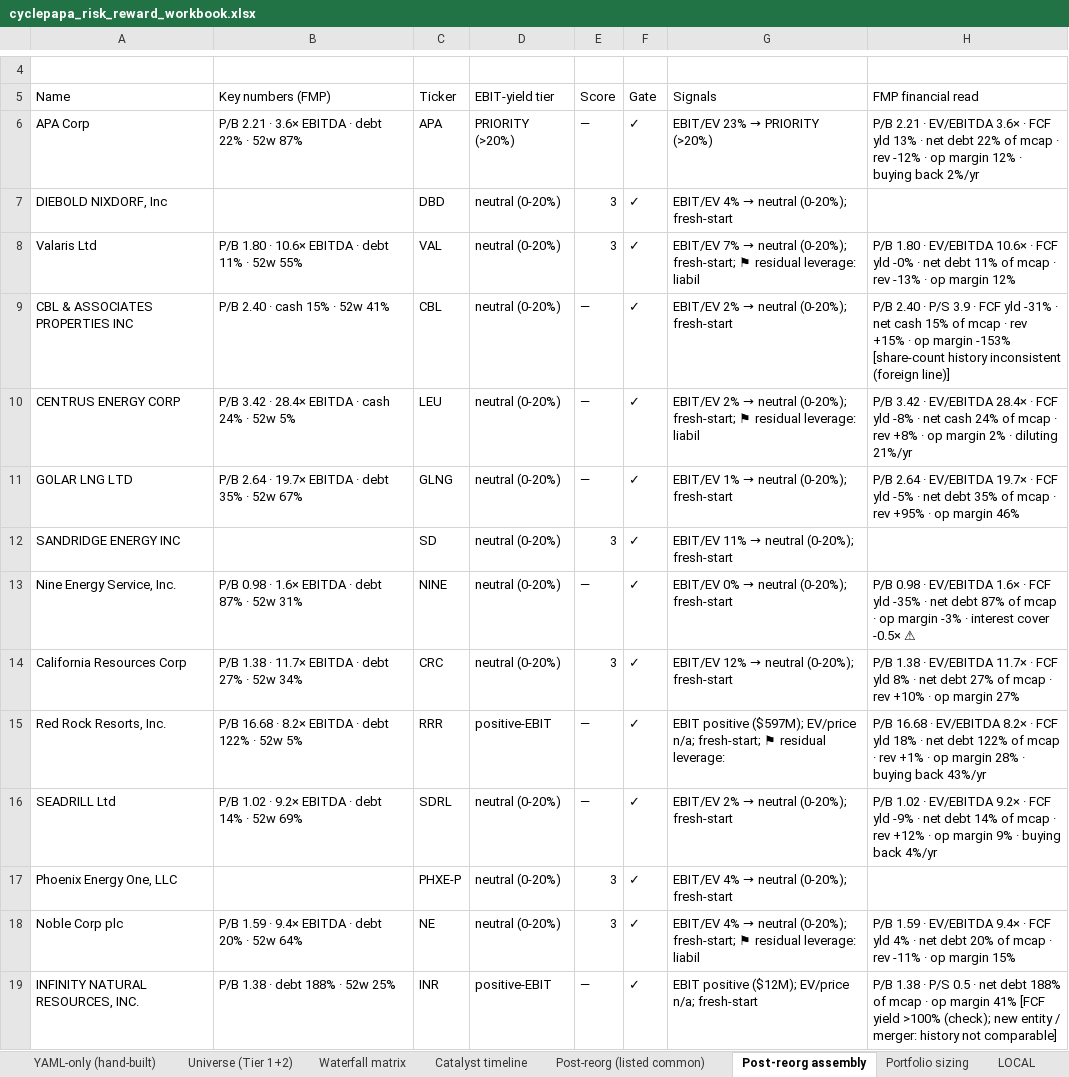
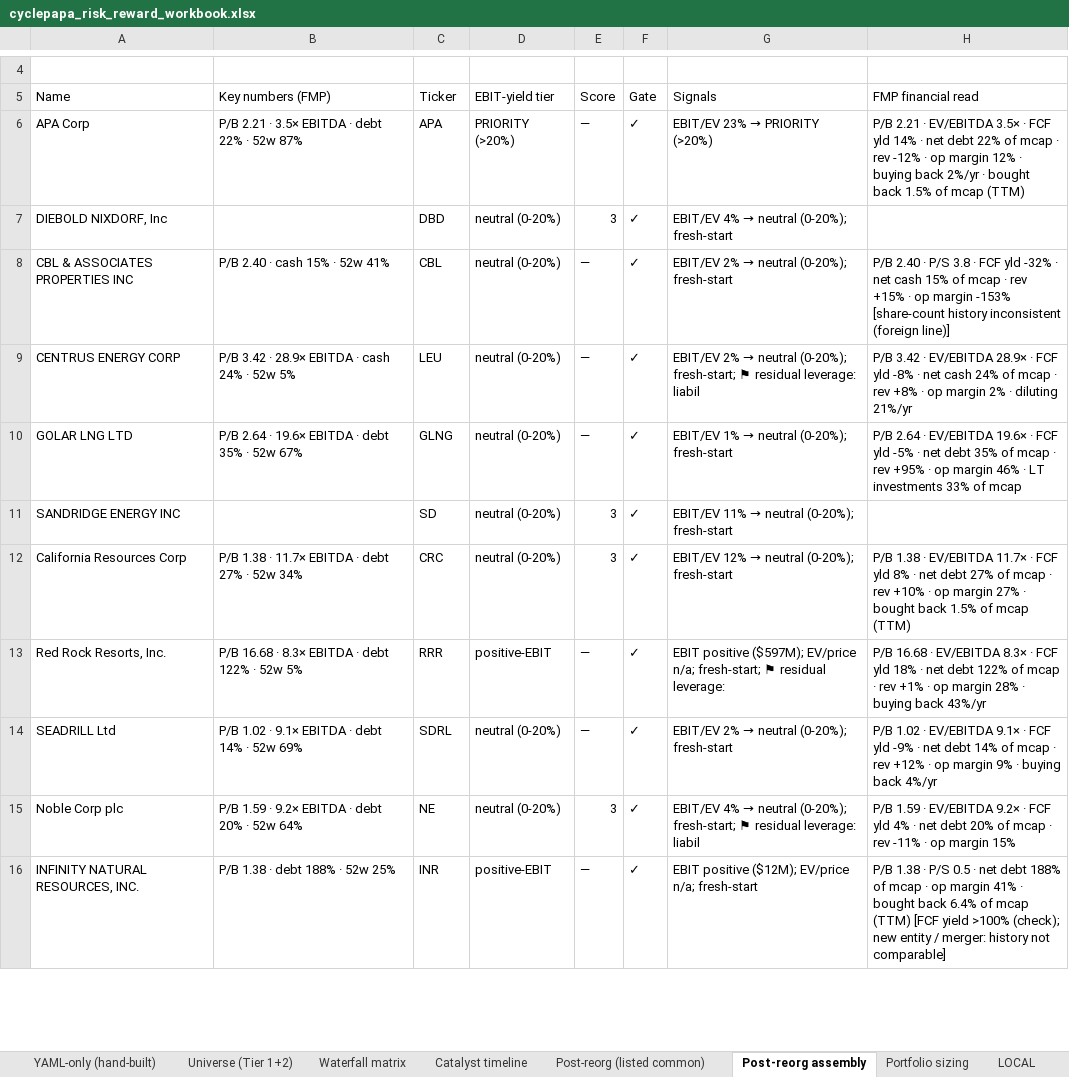
Before and after one commit to jupitersstring/cyclepapa, an Excel workbook: cyclepapa_risk_reward_workbook.xlsx, sheet Post-reorg assembly, drawn as a sheet; only a part is shown, gaps mark what is left out; values as stored, in another font and other column widths than the file's, no cell formats; removed rows and columns are numbered as before the commit, all else as after; the diff covers the shown part only; the diff names each change by its address in the sheet, - before the commit and + after, or states it on an @@ line.

```diff
--- a/cyclepapa_risk_reward_workbook.xlsx (sheet Post-reorg assembly)
+++ b/cyclepapa_risk_reward_workbook.xlsx (sheet Post-reorg assembly)
-B6 (Key numbers (FMP)): P/B 2.21 · 3.6× EBITDA · debt 22% · 52w 87%
+B6 (Key numbers (FMP)): P/B 2.21 · 3.5× EBITDA · debt 22% · 52w 87%
-H6 (FMP financial read): …· EV/EBITDA 3.6× · FCF yld 13% · net debt 22% of mcap · rev -12% · op margin 12% · buying back 2%/yr
+H6 (FMP financial read): …· EV/EBITDA 3.5× · FCF yld 14% · net debt 22% of mcap · rev -12% · op margin 12% · buying back 2%/yr · bought back 1.5% of mcap (TTM)
-row 8: Valaris Ltd | P/B 1.80 · 10.6× EBITDA · debt 11% · 52w 55% | VAL | neutral (0-20%) | 3 | ✓ | EBIT/EV 7% → neutral (0-20%); fresh-start; ⚑ residual leverage: liabil | P/B 1.80 · EV/EBITDA 10.6× · FCF yld -0% · net debt 11% of mcap · rev -13% · op margin 12%
-H8 (FMP financial read): …· P/S 3.9 · FCF yld -31% · net…
+H8 (FMP financial read): …· P/S 3.8 · FCF yld -32% · net…
-B9 (Key numbers (FMP)): P/B 3.42 · 28.4× EBITDA · cash 24% · 52w 5%
+B9 (Key numbers (FMP)): P/B 3.42 · 28.9× EBITDA · cash 24% · 52w 5%
-H9 (FMP financial read): …· EV/EBITDA 28.4× · FCF…
+H9 (FMP financial read): …· EV/EBITDA 28.9× · FCF…
-B10 (Key numbers (FMP)): P/B 2.64 · 19.7× EBITDA · debt 35% · 52w 67%
+B10 (Key numbers (FMP)): P/B 2.64 · 19.6× EBITDA · debt 35% · 52w 67%
-H10 (FMP financial read): …· EV/EBITDA 19.7× · FCF yld -5% · net debt 35% of mcap · rev +95% · op margin 46%
+H10 (FMP financial read): …· EV/EBITDA 19.6× · FCF yld -5% · net debt 35% of mcap · rev +95% · op margin 46% · LT investments 33% of mcap
-row 13: Nine Energy Service, Inc. | P/B 0.98 · 1.6× EBITDA · debt 87% · 52w 31% | NINE | neutral (0-20%) | — | ✓ | EBIT/EV 0% → neutral (0-20%); fresh-start | P/B 0.98 · EV/EBITDA 1.6× · FCF yld -35% · net debt 87% of mcap · op margin -3% · interest cover -0.5× ⚠
-H12 (FMP financial read): …margin 27%
+H12 (FMP financial read): …margin 27% · bought back 1.5% of mcap (TTM)
-B13 (Key numbers (FMP)): P/B 16.68 · 8.2× EBITDA · debt 122% · 52w 5%
+B13 (Key numbers (FMP)): P/B 16.68 · 8.3× EBITDA · debt 122% · 52w 5%
-H13 (FMP financial read): …· EV/EBITDA 8.2× · FCF…
+H13 (FMP financial read): …· EV/EBITDA 8.3× · FCF…
-B14 (Key numbers (FMP)): P/B 1.02 · 9.2× EBITDA · debt 14% · 52w 69%
+B14 (Key numbers (FMP)): P/B 1.02 · 9.1× EBITDA · debt 14% · 52w 69%
-H14 (FMP financial read): …· EV/EBITDA 9.2× · FCF…
+H14 (FMP financial read): …· EV/EBITDA 9.1× · FCF…
-row 17: Phoenix Energy One, LLC |  | PHXE-P | neutral (0-20%) | 3 | ✓ | EBIT/EV 4% → neutral (0-20%); fresh-start
-B15 (Key numbers (FMP)): P/B 1.59 · 9.4× EBITDA · debt 20% · 52w 64%
+B15 (Key numbers (FMP)): P/B 1.59 · 9.2× EBITDA · debt 20% · 52w 64%
-H15 (FMP financial read): …· EV/EBITDA 9.4× · FCF…
+H15 (FMP financial read): …· EV/EBITDA 9.2× · FCF…
-H16 (FMP financial read): …margin 41% [FCF yield…
+H16 (FMP financial read): …margin 41% · bought back 6.4% of mcap (TTM) [FCF yield…
```
Also changed, not shown: 6 removed rows and 215 edited cells elsewhere in this sheet, sheet All names, sheet Call intent, sheet Name Financials, sheet Tear Sheets, sheet Executive Summary, sheet Post-reorg (listed common), 10 more sheets, cell formats, OTC_BOOK.xlsx, 20 other files.
